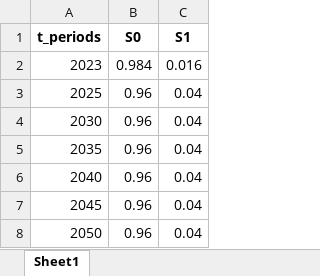
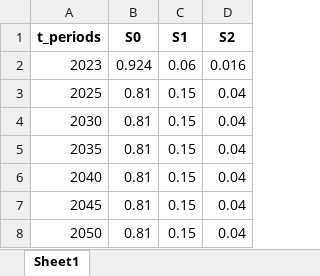
Before and after one commit to vaduraes/TemoaHurricane_V2, an Excel workbook: CreateBaseDeck/FragilityCurvesData/ProbabilityEachScenario.xlsx, sheet Sheet1, drawn as a sheet; values as stored, in another font and other column widths than the file's, no borders; addresses are those after the commit; the diff names each change by its address in the sheet, - before the commit and + after, or states it on an @@ line.

```diff
--- a/CreateBaseDeck/FragilityCurvesData/ProbabilityEachScenario.xlsx (sheet Sheet1)
+++ b/CreateBaseDeck/FragilityCurvesData/ProbabilityEachScenario.xlsx (sheet Sheet1)
+column C (S1), rows 2-8: 0.06 | 0.15 | 0.15 | 0.15 | 0.15 | 0.15 | 0.15
-D1: S1
+D1: S2
-B2 (S0): 0.984
+B2 (S0): 0.924
-B3:B8 (S0): 0.96
+B3:B8 (S0): 0.81
```
Also changed, not shown: CreateBaseDeck/ExcelUserData/Temporary_ToHelpBuildDecks/TMP_ExistingCapacity_UniqueTechNameLv1.xlsx, CreateBaseDeck/ExcelUserData/Temporary_ToHelpBuildDecks/TMP_ExistingCapacity_UniqueTechNameLv2.xlsx, 4 other files.
